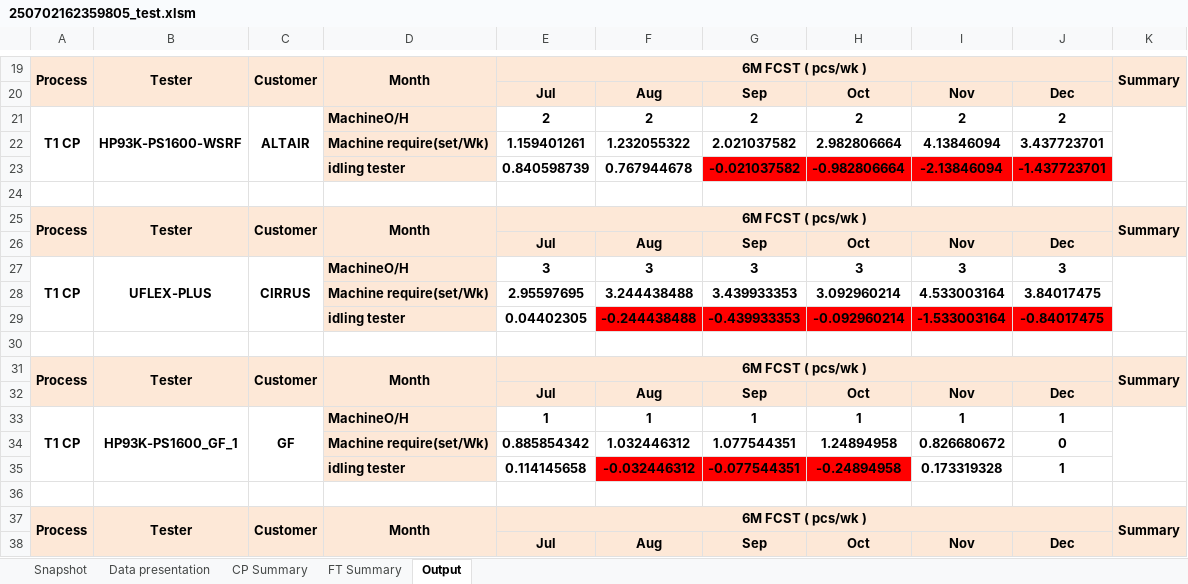
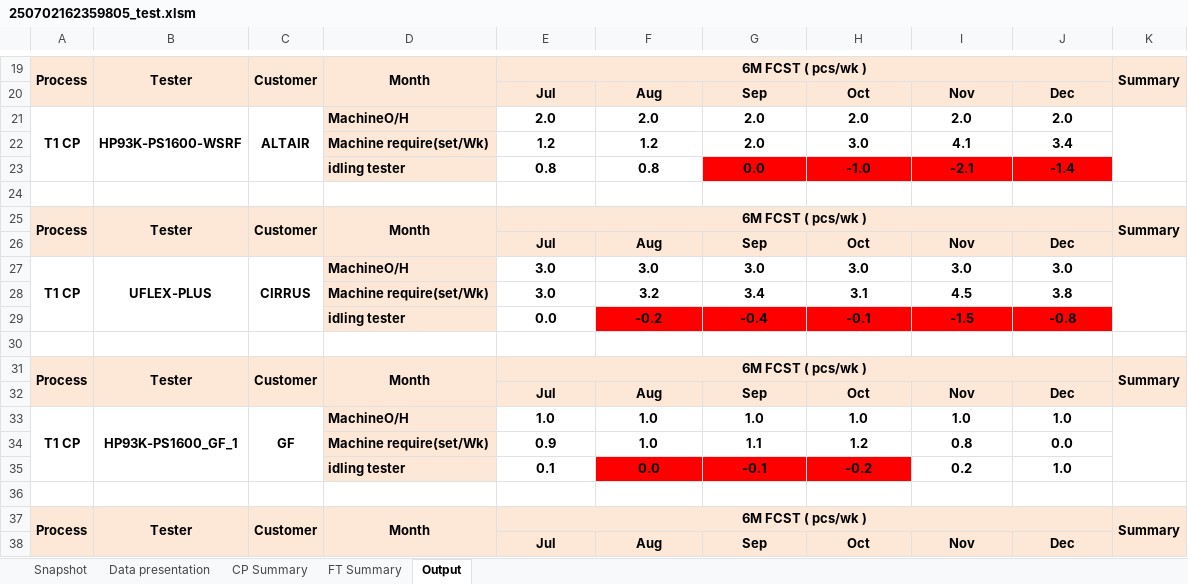
Before and after one commit to yhakana/25070201_FCST-report-transfer-tool, an Excel workbook: 250702162359805_test.xlsm, sheet Output, drawn as a sheet; only a part is shown, gaps mark what is left out; values as stored, in another font and other column widths than the file's, no borders; removed rows and columns are numbered as before the commit, all else as after; the diff covers the shown part only; the diff names each change by its address in the sheet, - before the commit and + after, or states it on an @@ line.

```diff
--- a/250702162359805_test.xlsm (sheet Output)
+++ b/250702162359805_test.xlsm (sheet Output)
-E21: 2
+E21: 2.0
-F21: 2
+F21: 2.0
-G21: 2
+G21: 2.0
-H21: 2
+H21: 2.0
-I21: 2
+I21: 2.0
-J21: 2
+J21: 2.0
-row 22:  |  |  | Machine require(set/Wk) | 1.159401261 | 1.232055322 | 2.021037582 | 2.982806664 | 4.13846094 | 3.437723701
-row 23:  |  |  | idling tester | 0.840598739 | 0.767944678 | -0.021037582 | -0.982806664 | -2.13846094 | -1.437723701
+row 22:  |  |  | Machine require(set/Wk) | 1.2 | 1.2 | 2.0 | 3.0 | 4.1 | 3.4
+row 23:  |  |  | idling tester | 0.8 | 0.8 | 0.0 | -1.0 | -2.1 | -1.4
-E27: 3
+E27: 3.0
-F27: 3
+F27: 3.0
-G27: 3
+G27: 3.0
-H27: 3
+H27: 3.0
-I27: 3
+I27: 3.0
-J27: 3
+J27: 3.0
-row 28:  |  |  | Machine require(set/Wk) | 2.95597695 | 3.244438488 | 3.439933353 | 3.092960214 | 4.533003164 | 3.84017475
-row 29:  |  |  | idling tester | 0.04402305 | -0.244438488 | -0.439933353 | -0.092960214 | -1.533003164 | -0.84017475
+row 28:  |  |  | Machine require(set/Wk) | 3.0 | 3.2 | 3.4 | 3.1 | 4.5 | 3.8
+row 29:  |  |  | idling tester | 0.0 | -0.2 | -0.4 | -0.1 | -1.5 | -0.8
-E33: 1
+E33: 1.0
-F33: 1
+F33: 1.0
-G33: 1
+G33: 1.0
-H33: 1
+H33: 1.0
-I33: 1
+I33: 1.0
-J33: 1
+J33: 1.0
-row 34:  |  |  | Machine require(set/Wk) | 0.885854342 | 1.032446312 | 1.077544351 | 1.24894958 | 0.826680672 | 0
-row 35:  |  |  | idling tester | 0.114145658 | -0.032446312 | -0.077544351 | -0.24894958 | 0.173319328 | 1
+row 34:  |  |  | Machine require(set/Wk) | 0.9 | 1.0 | 1.1 | 1.2 | 0.8 | 0.0
+row 35:  |  |  | idling tester | 0.1 | 0.0 | -0.1 | -0.2 | 0.2 | 1.0
```
Also changed, not shown: 20 added rows, 20 removed rows and 60 edited cells elsewhere in this sheet, 5 other files.
